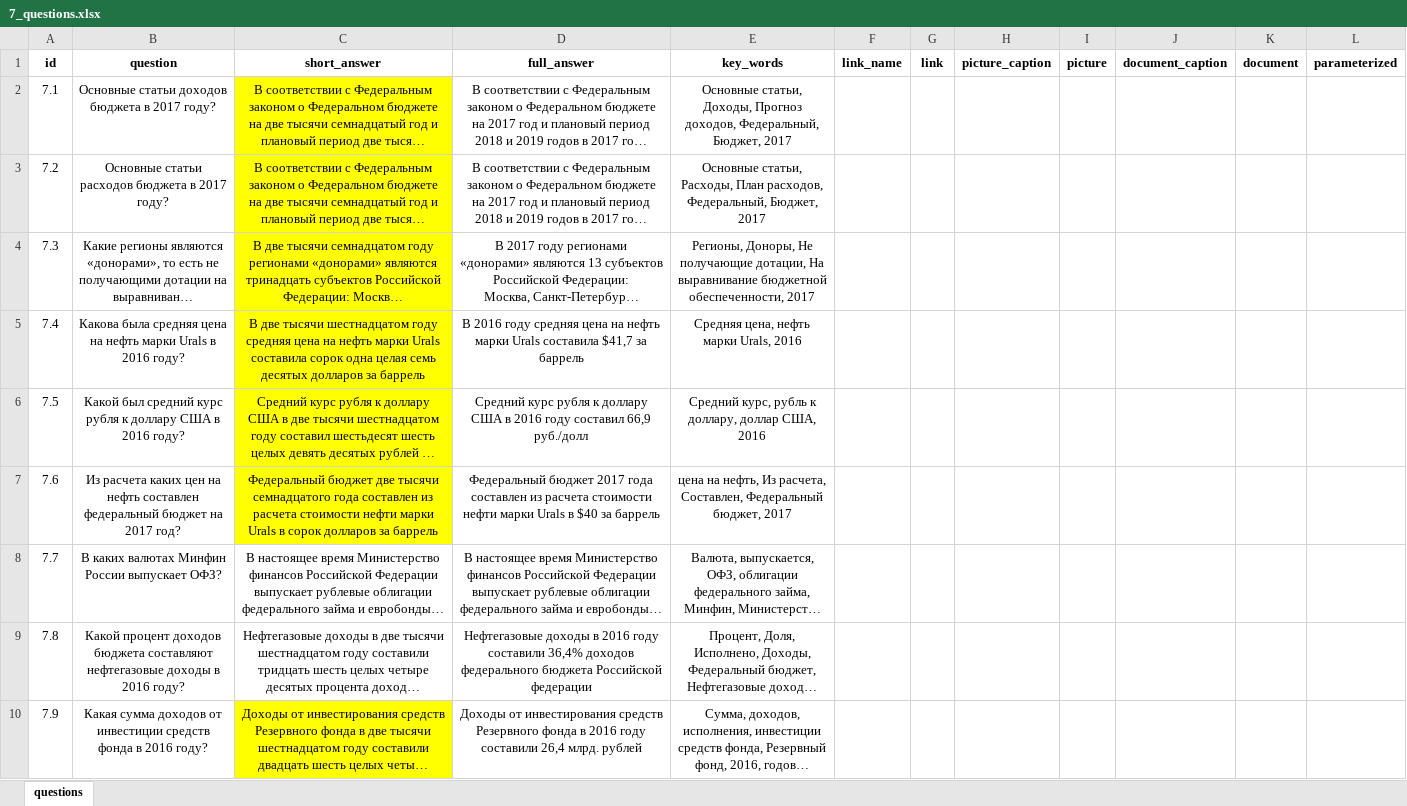
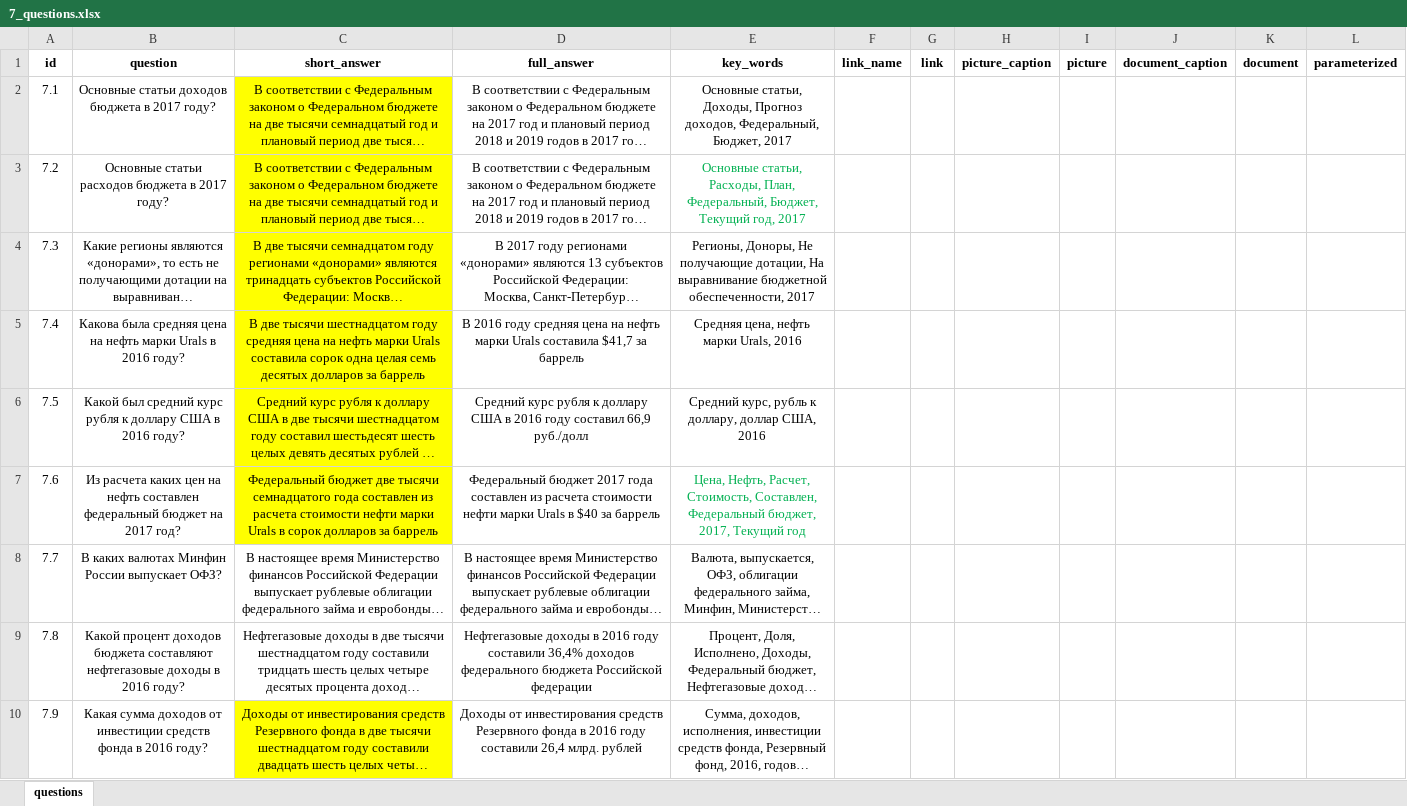
Before and after one commit to skor98/Datatron, an Excel workbook: data/minfin/7_questions.xlsx, sheet questions, drawn as a sheet; only a part is shown; long unchanged cells end in …; values as stored, in another font and other column widths than the file's, no borders; the diff names each change by its address in the sheet, - before the commit and + after, or states it on an @@ line.

```diff
--- a/data/minfin/7_questions.xlsx (sheet questions)
+++ b/data/minfin/7_questions.xlsx (sheet questions)
-E3 (key_words): …статьи, Расходы, План расходов, Федеральный, Бюджет, 2017
+E3 (key_words): …статьи, Расходы, План, Федеральный, Бюджет, Текущий год, 2017
-E3 text colour: black
+E3 text colour: #00B050
-E7 (key_words): цена на нефть, Из расчета, Составлен, Федеральный бюджет, 2017
+E7 (key_words): Цена, Нефть, Расчет, Стоимость, Составлен, Федеральный бюджет, 2017, Текущий год
-E7 text colour: black
+E7 text colour: #00B050
```
Also changed, not shown: data/minfin/3_questions.xlsx, data/minfin/4_questions.xlsx, 16 other files.
